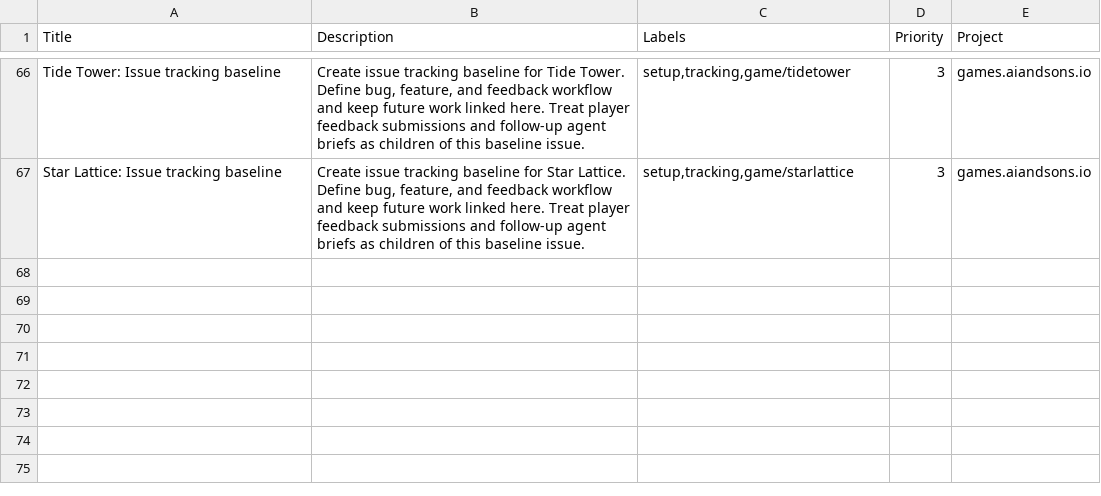
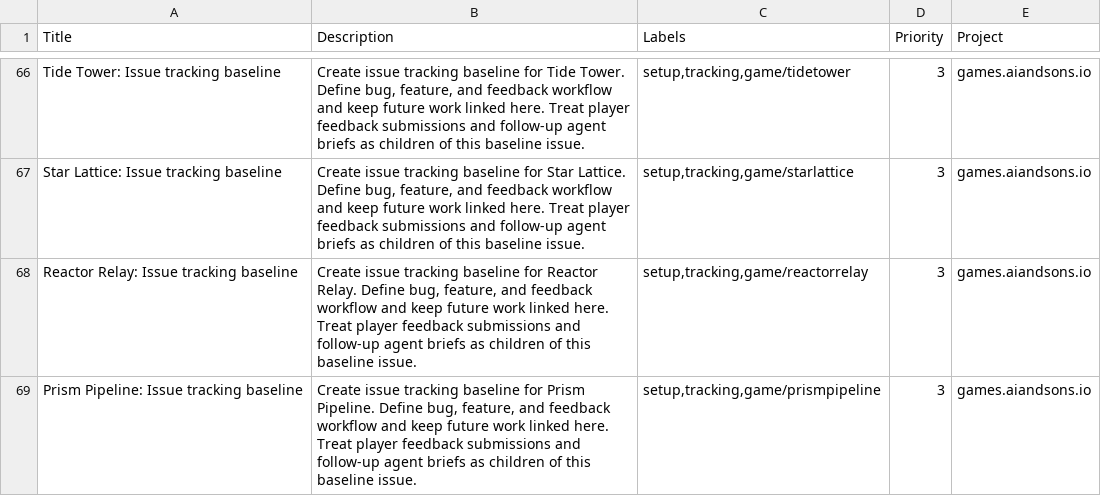
Before and after one commit to LEnc95/games.aiandsons.io, a CSV file: linear/game-issues.csv, drawn as a sheet; only a part is shown, gaps mark what is left out; the diff names each change by its address in the sheet, - before the commit and + after, or states it on an @@ line.

Commit message:
Add Prism Pipeline game and wire it into site

```diff
--- a/linear/game-issues.csv
+++ b/linear/game-issues.csv
+row 68: Reactor Relay: Issue tracking baseline | Create issue tracking baseline for Reactor Relay. Define bug, feature, and feedback workflow and keep future work linked here. Treat player feedback submissions and follow-up agent briefs as children of this baseline issue. | setup,tracking,game/reactorrelay | 3 | games.aiandsons.io
+row 69: Prism Pipeline: Issue tracking baseline | Create issue tracking baseline for Prism Pipeline. Define bug, feature, and feedback workflow and keep future work linked here. Treat player feedback submissions and follow-up agent briefs as children of this baseline issue. | setup,tracking,game/prismpipeline | 3 | games.aiandsons.io
```
Also changed, not shown: 9 other files.
